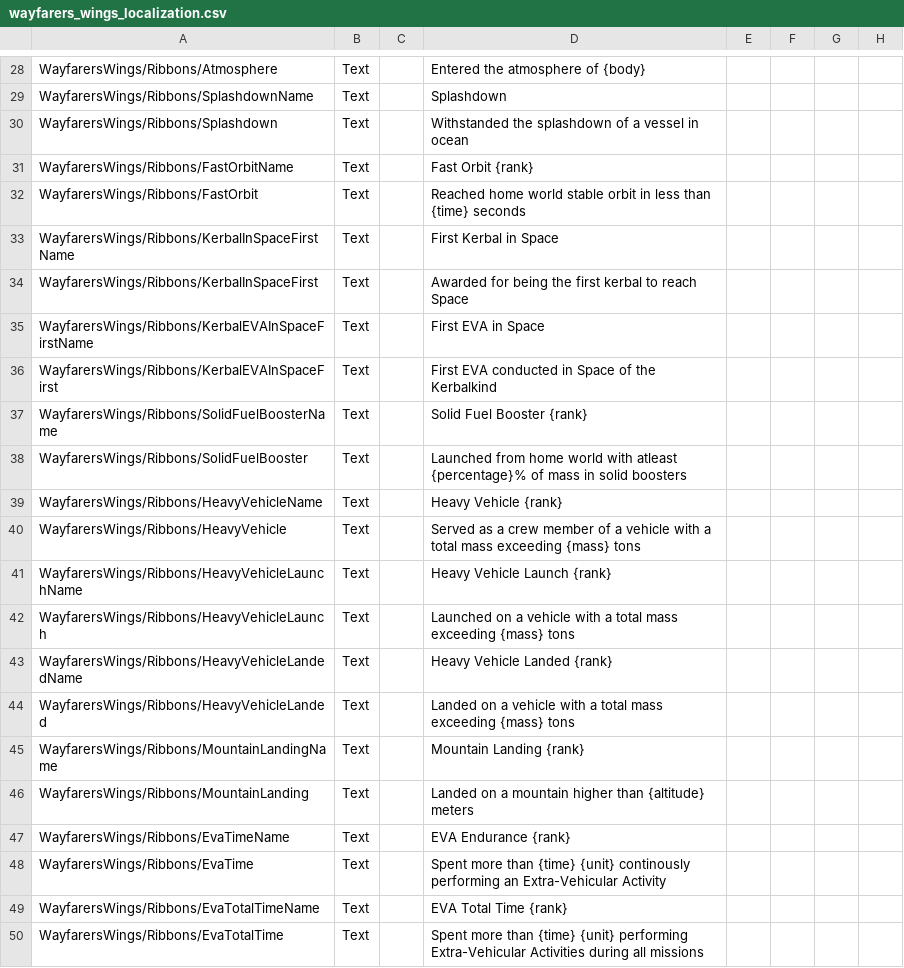
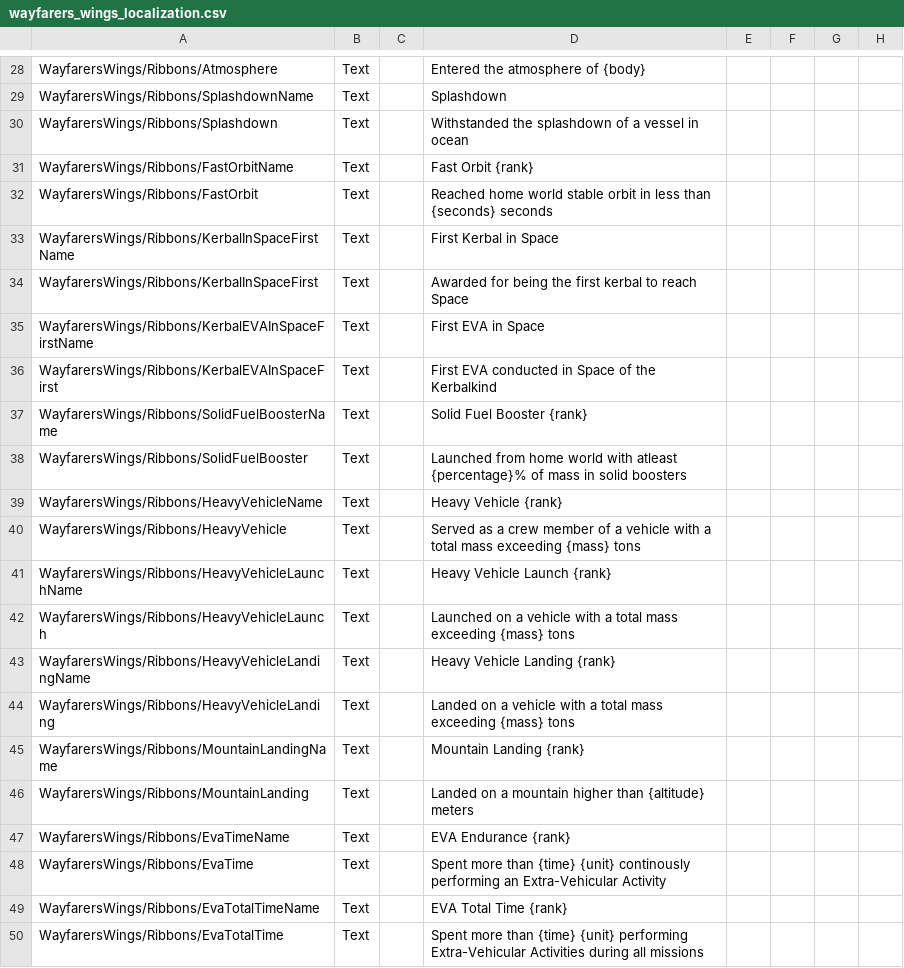
Before and after one commit to Kerbalight/WayfarersWings, a CSV file: plugin_template/localizations/wayfarers_wings_localization.csv, drawn as a sheet; only a part is shown, gaps mark what is left out; the diff names each change by its address in the sheet, - before the commit and + after, or states it on an @@ line.

Commit message:
fix wings

```diff
--- a/plugin_template/localizations/wayfarers_wings_localization.csv
+++ b/plugin_template/localizations/wayfarers_wings_localization.csv
-D32: …less than {time} seconds
+D32: …less than {seconds} seconds
-A43: WayfarersWings/Ribbons/HeavyVehicleLandedName
+A43: WayfarersWings/Ribbons/HeavyVehicleLandingName
-D43: Heavy Vehicle Landed {rank}
+D43: Heavy Vehicle Landing {rank}
-A44: WayfarersWings/Ribbons/HeavyVehicleLanded
+A44: WayfarersWings/Ribbons/HeavyVehicleLanding
```
Also changed, not shown: 10 other files.
